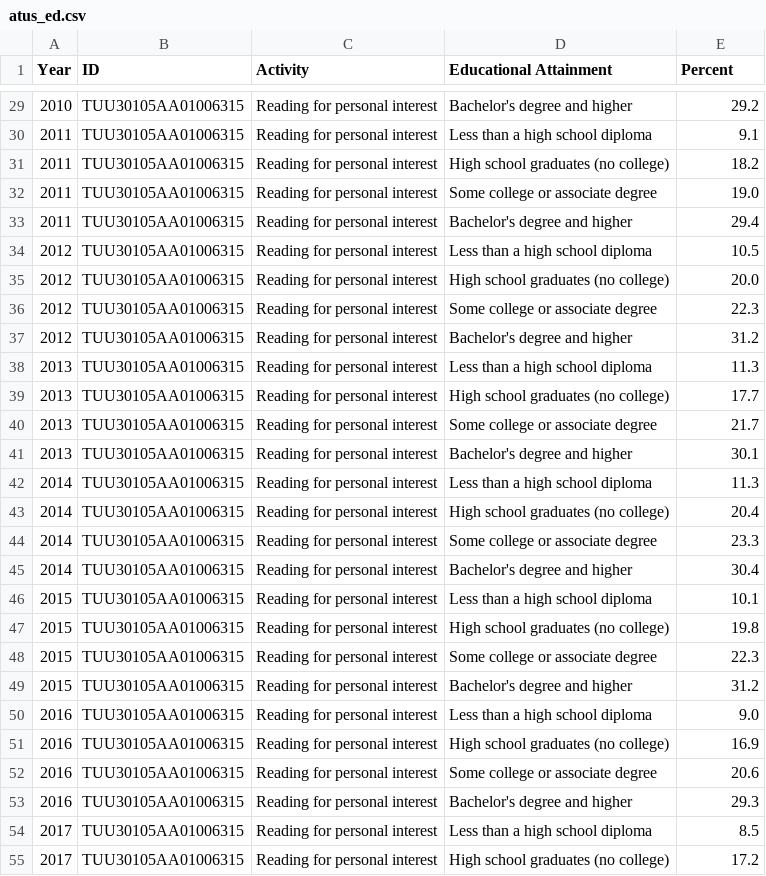
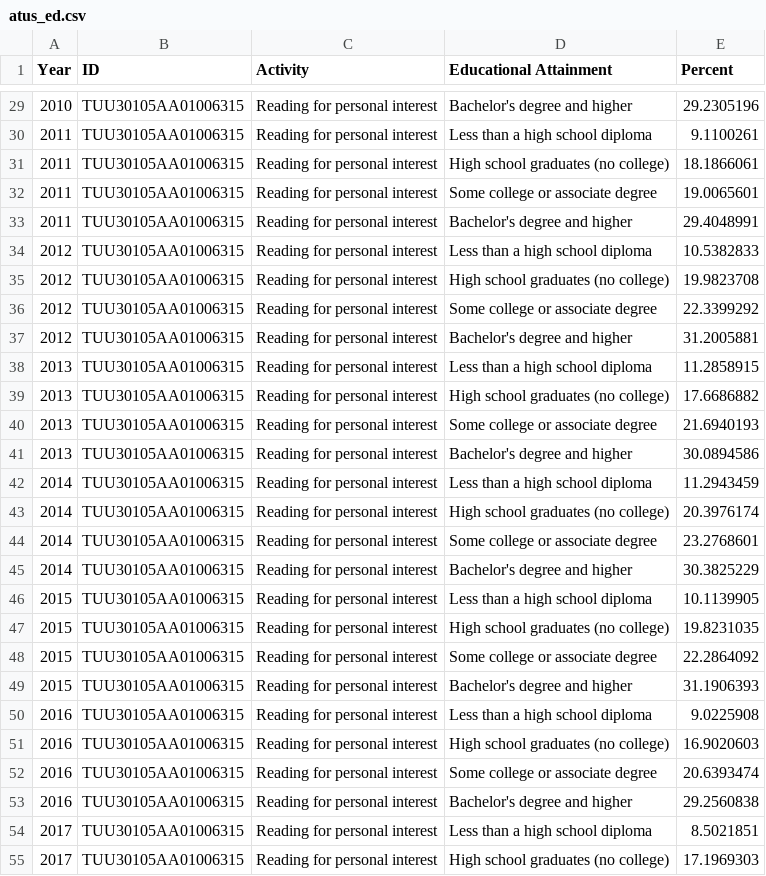
Before and after one commit to erikfredner/ends-of-reading, a CSV file: data/derived/atus_ed.csv, drawn as a sheet; only a part is shown, gaps mark what is left out; the diff covers the shown part only.

```diff
--- a/data/derived/atus_ed.csv
+++ b/data/derived/atus_ed.csv
@@ -29,27 +29,27 @@ Year,ID,Activity,Educational Attainment,Percent
-2010,TUU30105AA01006315,Reading for personal interest,Bachelor's degree and higher,29.2
-2011,TUU30105AA01006315,Reading for personal interest,Less than a high school diploma,9.1
-2011,TUU30105AA01006315,Reading for personal interest,High school graduates (no college),18.2
-2011,TUU30105AA01006315,Reading for personal interest,Some college or associate degree,19.0
-2011,TUU30105AA01006315,Reading for personal interest,Bachelor's degree and higher,29.4
-2012,TUU30105AA01006315,Reading for personal interest,Less than a high school diploma,10.5
-2012,TUU30105AA01006315,Reading for personal interest,High school graduates (no college),20.0
-2012,TUU30105AA01006315,Reading for personal interest,Some college or associate degree,22.3
-2012,TUU30105AA01006315,Reading for personal interest,Bachelor's degree and higher,31.2
-2013,TUU30105AA01006315,Reading for personal interest,Less than a high school diploma,11.3
-2013,TUU30105AA01006315,Reading for personal interest,High school graduates (no college),17.7
-2013,TUU30105AA01006315,Reading for personal interest,Some college or associate degree,21.7
-2013,TUU30105AA01006315,Reading for personal interest,Bachelor's degree and higher,30.1
-2014,TUU30105AA01006315,Reading for personal interest,Less than a high school diploma,11.3
-2014,TUU30105AA01006315,Reading for personal interest,High school graduates (no college),20.4
-2014,TUU30105AA01006315,Reading for personal interest,Some college or associate degree,23.3
-2014,TUU30105AA01006315,Reading for personal interest,Bachelor's degree and higher,30.4
-2015,TUU30105AA01006315,Reading for personal interest,Less than a high school diploma,10.1
-2015,TUU30105AA01006315,Reading for personal interest,High school graduates (no college),19.8
-2015,TUU30105AA01006315,Reading for personal interest,Some college or associate degree,22.3
-2015,TUU30105AA01006315,Reading for personal interest,Bachelor's degree and higher,31.2
-2016,TUU30105AA01006315,Reading for personal interest,Less than a high school diploma,9.0
-2016,TUU30105AA01006315,Reading for personal interest,High school graduates (no college),16.9
-2016,TUU30105AA01006315,Reading for personal interest,Some college or associate degree,20.6
-2016,TUU30105AA01006315,Reading for personal interest,Bachelor's degree and higher,29.3
-2017,TUU30105AA01006315,Reading for personal interest,Less than a high school diploma,8.5
-2017,TUU30105AA01006315,Reading for personal interest,High school graduates (no college),17.2
+2010,TUU30105AA01006315,Reading for personal interest,Bachelor's degree and higher,29.2305196
+2011,TUU30105AA01006315,Reading for personal interest,Less than a high school diploma,9.1100261
+2011,TUU30105AA01006315,Reading for personal interest,High school graduates (no college),18.1866061
+2011,TUU30105AA01006315,Reading for personal interest,Some college or associate degree,19.0065601
+2011,TUU30105AA01006315,Reading for personal interest,Bachelor's degree and higher,29.4048991
+2012,TUU30105AA01006315,Reading for personal interest,Less than a high school diploma,10.5382833
+2012,TUU30105AA01006315,Reading for personal interest,High school graduates (no college),19.9823708
+2012,TUU30105AA01006315,Reading for personal interest,Some college or associate degree,22.3399292
+2012,TUU30105AA01006315,Reading for personal interest,Bachelor's degree and higher,31.2005881
+2013,TUU30105AA01006315,Reading for personal interest,Less than a high school diploma,11.2858915
+2013,TUU30105AA01006315,Reading for personal interest,High school graduates (no college),17.6686882
+2013,TUU30105AA01006315,Reading for personal interest,Some college or associate degree,21.6940193
+2013,TUU30105AA01006315,Reading for personal interest,Bachelor's degree and higher,30.0894586
+2014,TUU30105AA01006315,Reading for personal interest,Less than a high school diploma,11.2943459
+2014,TUU30105AA01006315,Reading for personal interest,High school graduates (no college),20.3976174
+2014,TUU30105AA01006315,Reading for personal interest,Some college or associate degree,23.2768601
+2014,TUU30105AA01006315,Reading for personal interest,Bachelor's degree and higher,30.3825229
+2015,TUU30105AA01006315,Reading for personal interest,Less than a high school diploma,10.1139905
+2015,TUU30105AA01006315,Reading for personal interest,High school graduates (no college),19.8231035
+2015,TUU30105AA01006315,Reading for personal interest,Some college or associate degree,22.2864092
+2015,TUU30105AA01006315,Reading for personal interest,Bachelor's degree and higher,31.1906393
+2016,TUU30105AA01006315,Reading for personal interest,Less than a high school diploma,9.0225908
+2016,TUU30105AA01006315,Reading for personal interest,High school graduates (no college),16.9020603
+2016,TUU30105AA01006315,Reading for personal interest,Some college or associate degree,20.6393474
+2016,TUU30105AA01006315,Reading for personal interest,Bachelor's degree and higher,29.2560838
+2017,TUU30105AA01006315,Reading for personal interest,Less than a high school diploma,8.5021851
+2017,TUU30105AA01006315,Reading for personal interest,High school graduates (no college),17.1969303
```
Also changed, not shown: 45 edited cells elsewhere in this file, data/derived/atus_ed_or.csv, data/derived/atus_ed_or_similarity_pairwise.csv, 21 other files.
